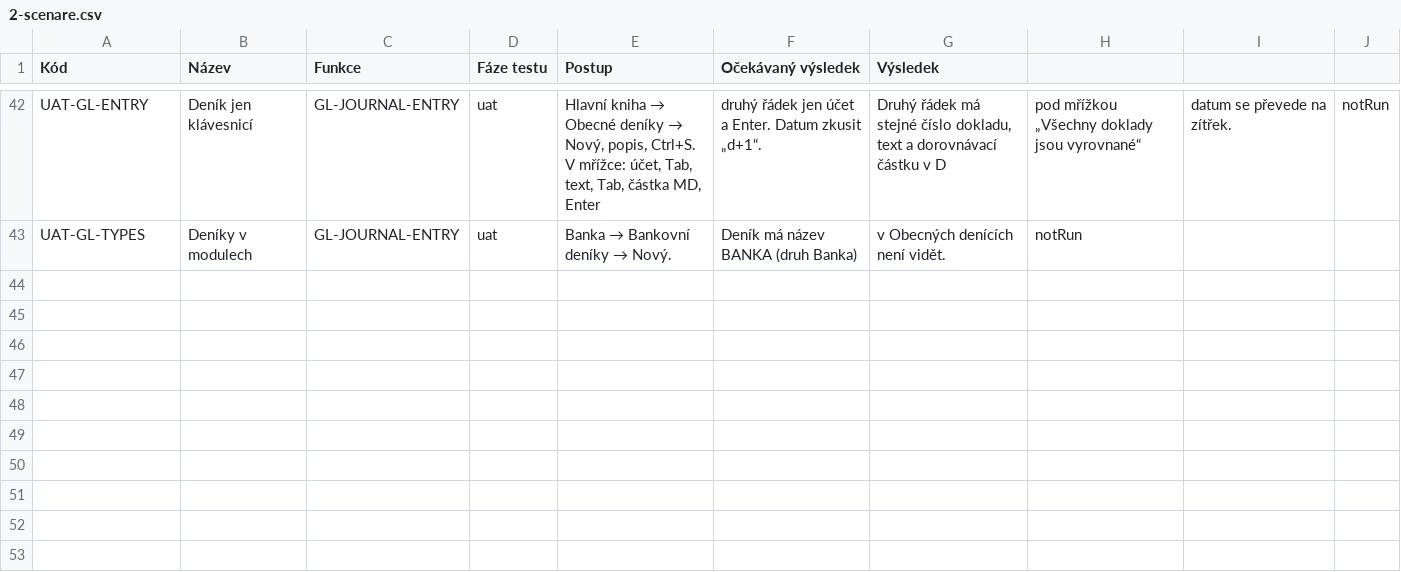
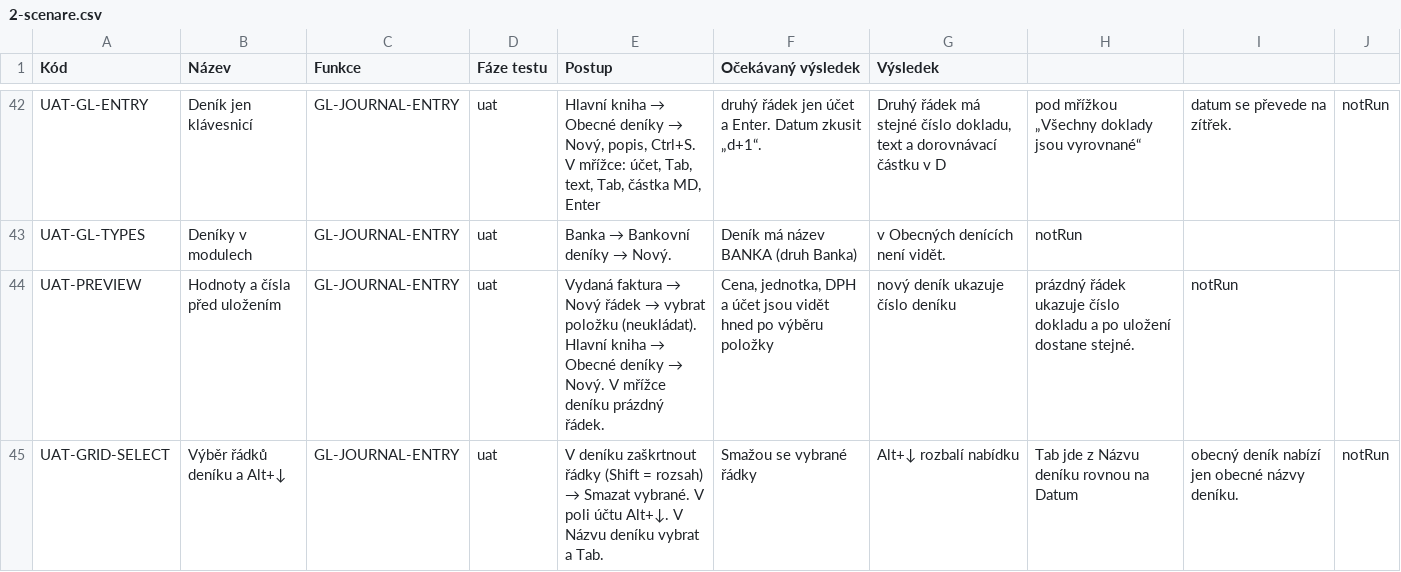
Before and after one commit to bregovic/shanon, a CSV file: docs/qa/2-scenare.csv, drawn as a sheet; only a part is shown, gaps mark what is left out.

Commit message:
feat: náhled hodnot před uložením (cena z položky, číslo deníku, číslo dokladu), výběr řádků deníku, Alt+↓, lookup partnerů jménem
- previewRecord: uložení nanečisto (výchozí hodnoty, číselná řada, beforeSave obsluh), transakce
  se vrátí — nic se nezapíše ani nespotřebuje; čísla z řady označená jako předběžná
- formulář, šuplík i mřížka deníku ukážou doplněné hodnoty hned po výběru (cena, jednotka, DPH
  a účet z položky; číslo nového deníku; číslo dokladu i u prázdného řádku); předběžná čísla
  se při uložení neposílají (řada se posune až uložením)
- mřížka deníku: zaškrtnutí řádků na začátku (Shift = rozsah), Smazat vybrané; Alt+↓ rozbalí
  nabídku (šipky dál přecházejí mezi řádky)
- výběr: FieldDef.lookupFilter (název deníku jen stejného druhu); odběratel / dodavatel v nabídce
  jen jménem, hledání s * podle čísla (DOD*, *0001)
- Tab z výběru jde rovnou na další pole (tlačítko Otevřít mimo pořadí Tabu)

```diff
--- a/docs/qa/2-scenare.csv
+++ b/docs/qa/2-scenare.csv
@@ -45 +45,3 @@ UAT-GL-ENTRY;Deník jen klávesnicí;GL-JOURNAL-ENTRY;uat;Hlavní kniha → Obec
 UAT-GL-TYPES;Deníky v modulech;GL-JOURNAL-ENTRY;uat;Banka → Bankovní deníky → Nový.;Deník má název BANKA (druh Banka); v Obecných denících není vidět.;notRun
+UAT-PREVIEW;Hodnoty a čísla před uložením;GL-JOURNAL-ENTRY;uat;Vydaná faktura → Nový řádek → vybrat položku (neukládat). Hlavní kniha → Obecné deníky → Nový. V mřížce deníku prázdný řádek.;Cena, jednotka, DPH a účet jsou vidět hned po výběru položky; nový deník ukazuje číslo deníku; prázdný řádek ukazuje číslo dokladu a po uložení dostane stejné.;notRun
+UAT-GRID-SELECT;Výběr řádků deníku a Alt+↓;GL-JOURNAL-ENTRY;uat;V deníku zaškrtnout řádky (Shift = rozsah) → Smazat vybrané. V poli účtu Alt+↓. V Názvu deníku vybrat a Tab.;Smažou se vybrané řádky; Alt+↓ rozbalí nabídku; Tab jde z Názvu deníku rovnou na Datum; obecný deník nabízí jen obecné názvy deníku.;notRun
```
Also changed, not shown: docs/qa/3-pozadavky.csv, 14 other files.
